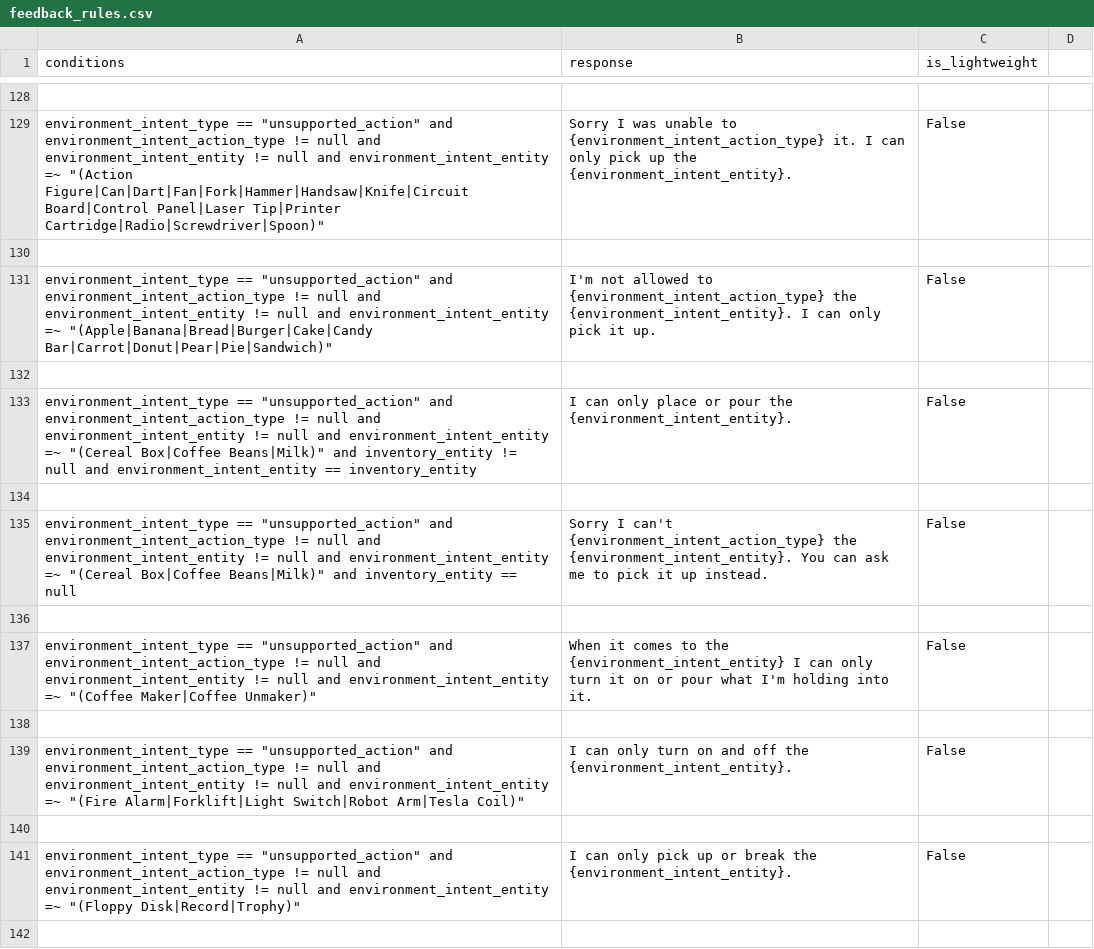
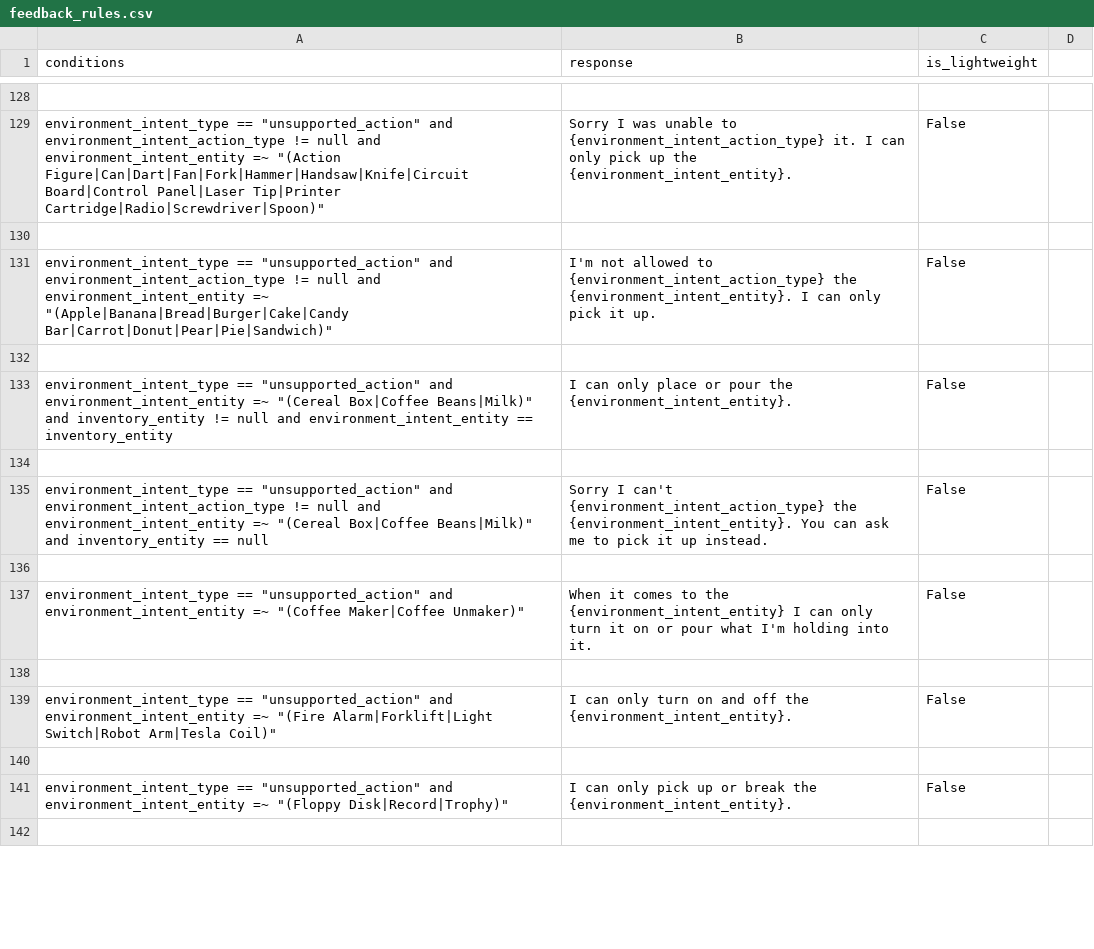
Before and after one commit to emma-heriot-watt/experience-hub, a CSV file: src/emma_experience_hub/constants/simbot/feedback_rules.csv, drawn as a sheet; only a part is shown, gaps mark what is left out; the diff covers the shown part only; the diff names each change by its address in the sheet, - before the commit and + after, or states it on an @@ line.

Commit message:
refactor: simplify rule conditions (#522)
they're overly strict and they don't need to be. The simpler they are,
the more likely that we will get more diversity in our answers due to
possible overlapping of states. Also, if we don't have some information
from the error because of their responses, it is less likely to return
the default dialogue

<!-- Pull Request description goes here -->

---

- [ ] This PR **has** been tested in the staging environment.
- [ ] This PR altered the decision-making process of the bot and these
alterations have been included in the [Figma
diagram](https://www.figma.com/file/lHucvo4KDMaex98TfgYbNq/Agent-Decision-Making-Process-Implementation?node-id=0%3A1&t=mzKjVjRXdeBty4co-1).

```diff
--- a/src/emma_experience_hub/constants/simbot/feedback_rules.csv
+++ b/src/emma_experience_hub/constants/simbot/feedback_rules.csv
-A129 (conditions): …and environment_intent_entity != null and environment_intent_entity =~ "(Action…
+A129 (conditions): …and environment_intent_entity =~ "(Action…
-A131 (conditions): …and environment_intent_entity != null and environment_intent_entity =~ "(Apple|Banana|Bread|Burger|Cake|Candy…
+A131 (conditions): …and environment_intent_entity =~ "(Apple|Banana|Bread|Burger|Cake|Candy…
-A133 (conditions): …"unsupported_action" and environment_intent_action_type != null and environment_intent_entity != null and environment_intent_entity =~…
+A133 (conditions): …"unsupported_action" and environment_intent_entity =~…
-A135 (conditions): …and environment_intent_entity != null and environment_intent_entity =~ "(Cereal…
+A135 (conditions): …and environment_intent_entity =~ "(Cereal…
-A137 (conditions): …"unsupported_action" and environment_intent_action_type != null and environment_intent_entity != null and environment_intent_entity =~…
+A137 (conditions): …"unsupported_action" and environment_intent_entity =~…
-A139 (conditions): …"unsupported_action" and environment_intent_action_type != null and environment_intent_entity != null and environment_intent_entity =~…
+A139 (conditions): …"unsupported_action" and environment_intent_entity =~…
-A141 (conditions): …"unsupported_action" and environment_intent_action_type != null and environment_intent_entity != null and environment_intent_entity =~…
+A141 (conditions): …"unsupported_action" and environment_intent_entity =~…
```
Also changed, not shown: 41 edited cells elsewhere in this file.
